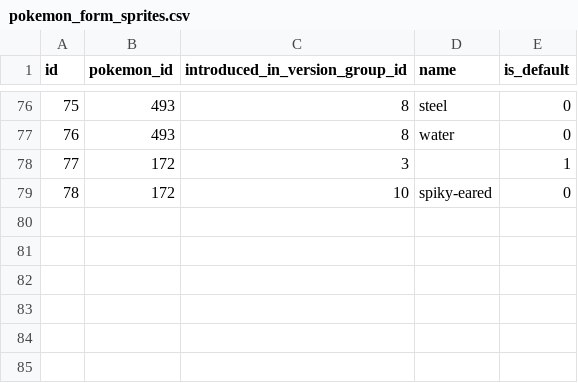
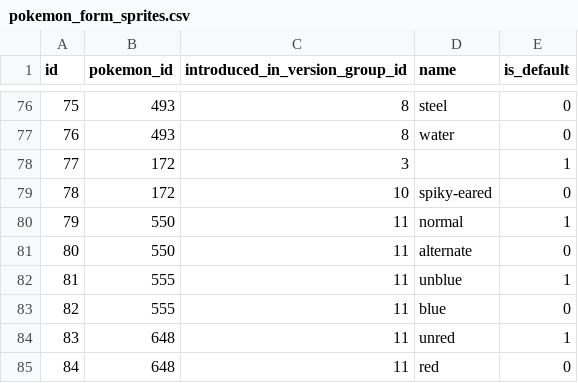
Before and after one commit to veekun/pokedex, a CSV file: pokedex/data/csv/pokemon_form_sprites.csv, drawn as a sheet; only a part is shown, gaps mark what is left out; the diff names each change by its address in the sheet, - before the commit and + after, or states it on an @@ line.

```diff
--- a/pokedex/data/csv/pokemon_form_sprites.csv
+++ b/pokedex/data/csv/pokemon_form_sprites.csv
+row 80: 79 | 550 | 11 | normal | 1
+row 81: 80 | 550 | 11 | alternate | 0
+row 82: 81 | 555 | 11 | unblue | 1
+row 83: 82 | 555 | 11 | blue | 0
+row 84: 83 | 648 | 11 | unred | 1
+row 85: 84 | 648 | 11 | red | 0
```
Also changed, not shown: pokedex/data/csv/evolution_chains.csv, pokedex/data/csv/pokemon_abilities.csv, 11 other files.
